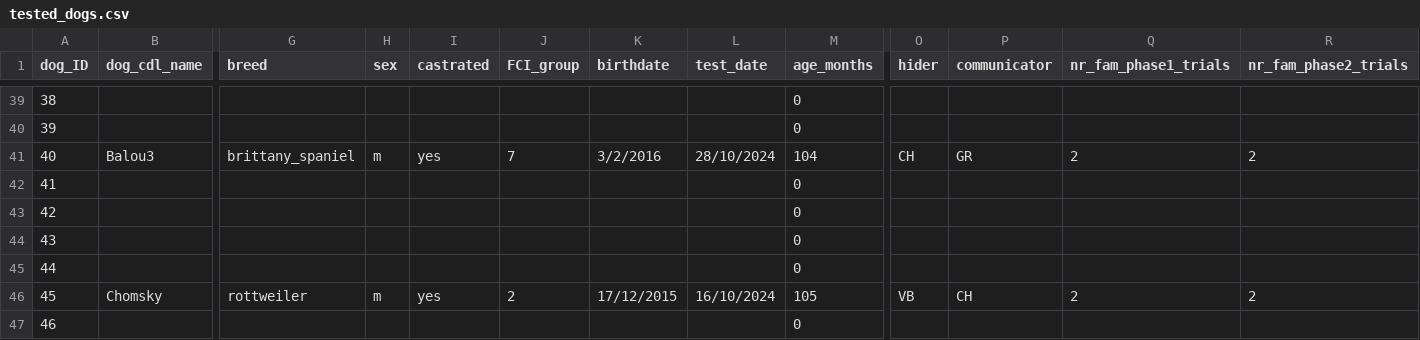
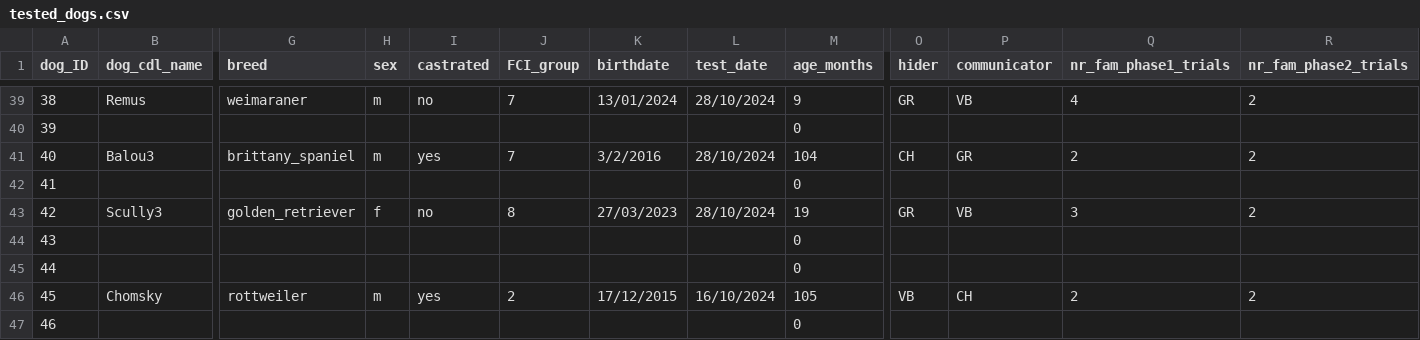
Before and after one commit to lonardol/auditory_false_belief_dogs, a CSV file: data/tested_dogs.csv, drawn as a sheet; only a part is shown, gaps mark what is left out; the diff covers the shown part only; the diff names each change by its address in the sheet, - before the commit and + after, or states it on an @@ line.

```diff
--- a/data/tested_dogs.csv
+++ b/data/tested_dogs.csv
-B39 (dog_cdl_name): (empty)
+B39 (dog_cdl_name): Remus
-G39 (breed): (empty)
+G39 (breed): weimaraner
-H39 (sex): (empty)
+H39 (sex): m
-I39 (castrated): (empty)
+I39 (castrated): no
-J39 (FCI_group): (empty)
+J39 (FCI_group): 7
-K39 (birthdate): (empty)
+K39 (birthdate): 13/01/2024
-L39 (test_date): (empty)
+L39 (test_date): 28/10/2024
-M39 (age_months): 0
+M39 (age_months): 9
-O39 (hider): (empty)
+O39 (hider): GR
-P39 (communicator): (empty)
+P39 (communicator): VB
-Q39 (nr_fam_phase1_trials): (empty)
+Q39 (nr_fam_phase1_trials): 4
-R39 (nr_fam_phase2_trials): (empty)
+R39 (nr_fam_phase2_trials): 2
-B43 (dog_cdl_name): (empty)
+B43 (dog_cdl_name): Scully3
-G43 (breed): (empty)
+G43 (breed): golden_retriever
-H43 (sex): (empty)
+H43 (sex): f
-I43 (castrated): (empty)
+I43 (castrated): no
-J43 (FCI_group): (empty)
+J43 (FCI_group): 8
-K43 (birthdate): (empty)
+K43 (birthdate): 27/03/2023
-L43 (test_date): (empty)
+L43 (test_date): 28/10/2024
-M43 (age_months): 0
+M43 (age_months): 19
-O43 (hider): (empty)
+O43 (hider): GR
-P43 (communicator): (empty)
+P43 (communicator): VB
-Q43 (nr_fam_phase1_trials): (empty)
+Q43 (nr_fam_phase1_trials): 3
-R43 (nr_fam_phase2_trials): (empty)
+R43 (nr_fam_phase2_trials): 2
```
Also changed, not shown: 91 edited cells elsewhere in this file, 1 other file.
